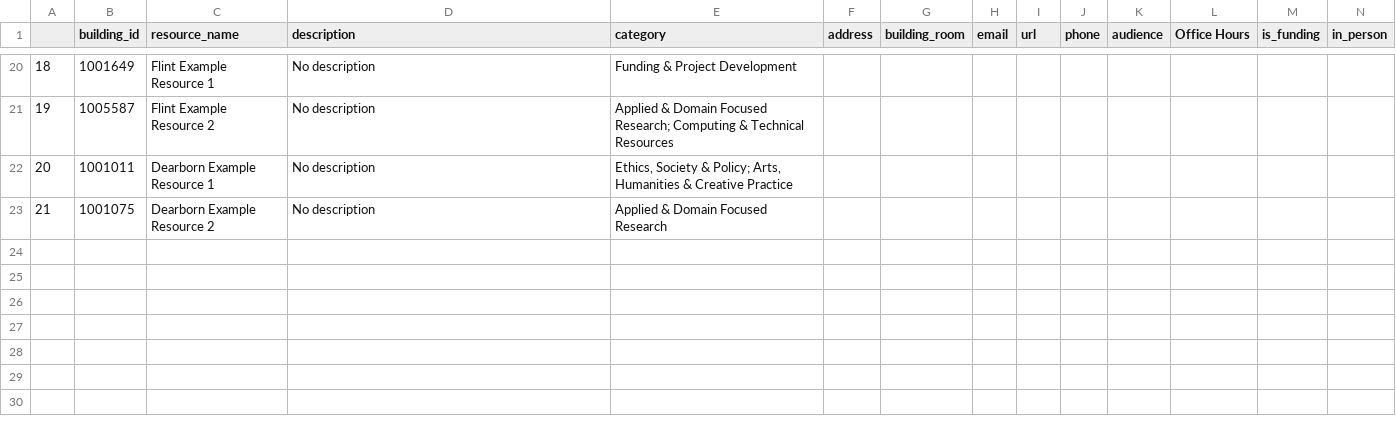
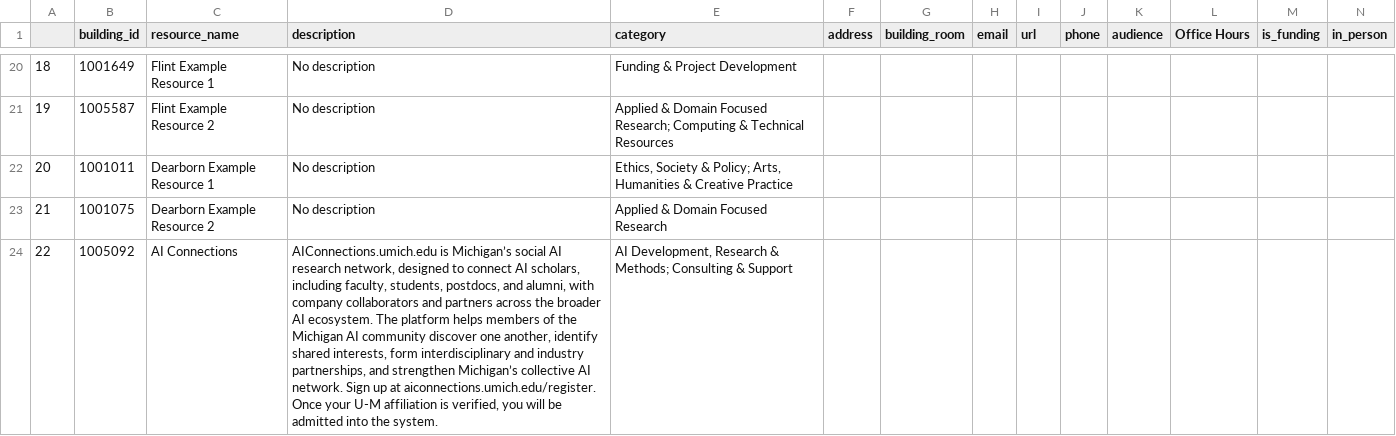
Before and after one commit to UM-MIDAS/AI-resource-map, a CSV file: map-data/resources-edited.csv, drawn as a sheet; only a part is shown, gaps mark what is left out; rows hold the shown columns only; the diff names each change by its address in the sheet, - before the commit and + after, or states it on an @@ line.

Commit message:
Add AI Connections resource to resources-edited.csv
Added a new resource entry for AI Connections with a detailed description.

```diff
--- a/map-data/resources-edited.csv
+++ b/map-data/resources-edited.csv
+row 24: 22 | 1005092 | AI Connections | AIConnections.umich.edu is Michigan’s social AI research network, designed to connect AI scholars, including faculty, students, postdocs, and alumni, with company collaborators and partners across the broader AI ecosystem. The platform helps members of the Michigan AI community discover one another, identify shared interests, form interdisciplinary and industry partnerships, and strengthen Michigan’s collective AI network. Sign up at aiconnections.umich.edu/register. Once your U-M affiliation is verified, you will be admitted into the system. | AI Development, Research & Methods; Consulting & Support
```
